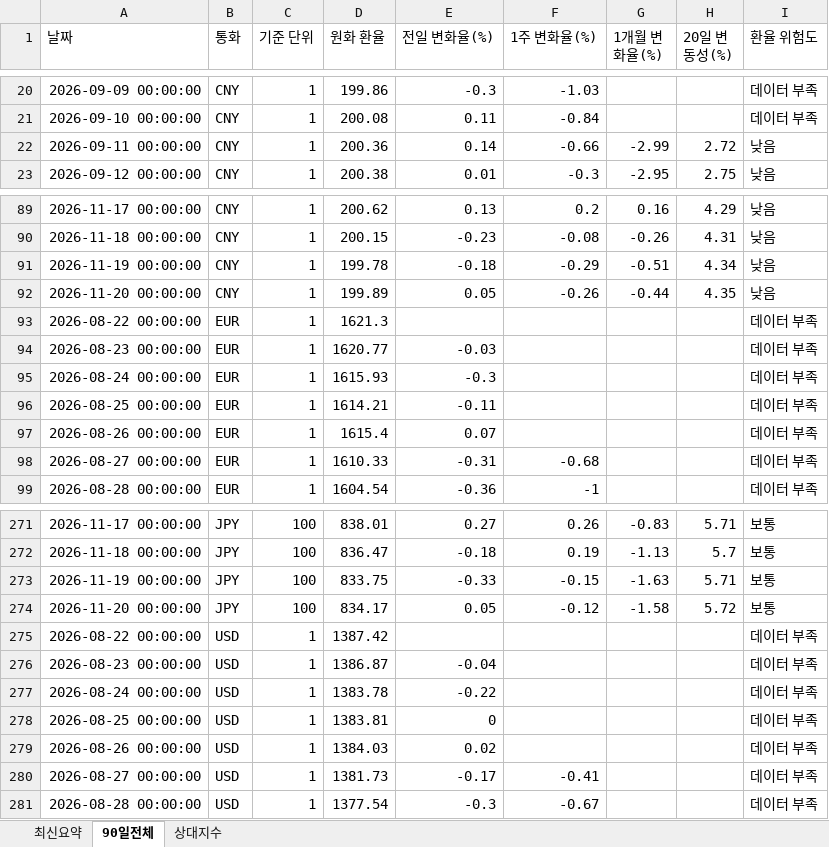
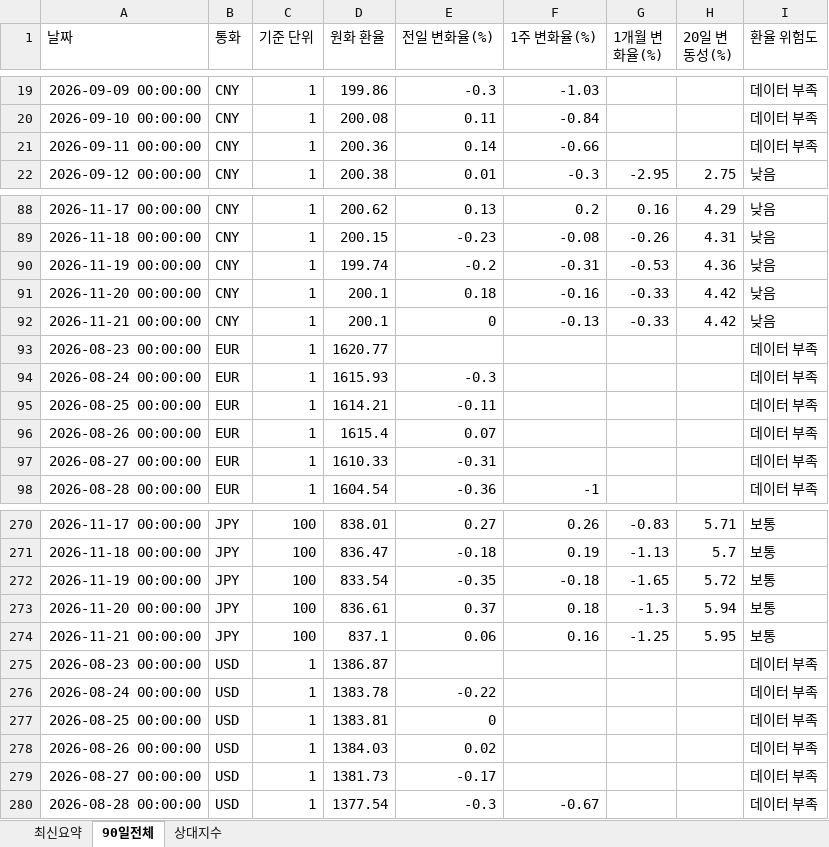
Before and after one commit to wnsdnjs867-svg/4-, an Excel workbook: trade_fx_dashboard.xlsx, sheet 90일전체, drawn as a sheet; only a part is shown, gaps mark what is left out; values as stored, in another font and other column widths than the file's, no borders; removed rows and columns are numbered as before the commit, all else as after; the diff covers the shown part only; the diff names each change by its address in the sheet, - before the commit and + after, or states it on an @@ line.

```diff
--- a/trade_fx_dashboard.xlsx (sheet 90일전체)
+++ b/trade_fx_dashboard.xlsx (sheet 90일전체)
-G21 (1개월 변화율(%)): -2.99
+G21 (1개월 변화율(%)): (empty)
-H21 (20일 변동성(%)): 2.72
+H21 (20일 변동성(%)): (empty)
-I21 (환율 위험도): 낮음
+I21 (환율 위험도): 데이터 부족
-D90 (원화 환율): 199.78
+D90 (원화 환율): 199.74
-E90 (전일 변화율(%)): -0.18
+E90 (전일 변화율(%)): -0.2
-F90 (1주 변화율(%)): -0.29
+F90 (1주 변화율(%)): -0.31
-G90 (1개월 변화율(%)): -0.51
+G90 (1개월 변화율(%)): -0.53
-H90 (20일 변동성(%)): 4.34
+H90 (20일 변동성(%)): 4.36
-D91 (원화 환율): 199.89
+D91 (원화 환율): 200.1
-E91 (전일 변화율(%)): 0.05
+E91 (전일 변화율(%)): 0.18
-F91 (1주 변화율(%)): -0.26
+F91 (1주 변화율(%)): -0.16
-G91 (1개월 변화율(%)): -0.44
+G91 (1개월 변화율(%)): -0.33
-H91 (20일 변동성(%)): 4.35
+H91 (20일 변동성(%)): 4.42
-row 93: 2026-08-22 00:00:00 | EUR | 1 | 1621.3 |  |  |  |  | 데이터 부족
+row 92: 2026-11-21 00:00:00 | CNY | 1 | 200.1 | 0 | -0.13 | -0.33 | 4.42 | 낮음
-E93 (전일 변화율(%)): -0.03
+E93 (전일 변화율(%)): (empty)
-F97 (1주 변화율(%)): -0.68
+F97 (1주 변화율(%)): (empty)
-D272 (원화 환율): 833.75
+D272 (원화 환율): 833.54
-E272 (전일 변화율(%)): -0.33
+E272 (전일 변화율(%)): -0.35
-F272 (1주 변화율(%)): -0.15
+F272 (1주 변화율(%)): -0.18
-G272 (1개월 변화율(%)): -1.63
+G272 (1개월 변화율(%)): -1.65
-H272 (20일 변동성(%)): 5.71
+H272 (20일 변동성(%)): 5.72
-D273 (원화 환율): 834.17
+D273 (원화 환율): 836.61
-E273 (전일 변화율(%)): 0.05
+E273 (전일 변화율(%)): 0.37
-F273 (1주 변화율(%)): -0.12
+F273 (1주 변화율(%)): 0.18
-G273 (1개월 변화율(%)): -1.58
+G273 (1개월 변화율(%)): -1.3
-H273 (20일 변동성(%)): 5.72
+H273 (20일 변동성(%)): 5.94
-row 275: 2026-08-22 00:00:00 | USD | 1 | 1387.42 |  |  |  |  | 데이터 부족
+row 274: 2026-11-21 00:00:00 | JPY | 100 | 837.1 | 0.06 | 0.16 | -1.25 | 5.95 | 보통
-E275 (전일 변화율(%)): -0.04
+E275 (전일 변화율(%)): (empty)
-F279 (1주 변화율(%)): -0.41
+F279 (1주 변화율(%)): (empty)
```
Also changed, not shown: 2 added rows, 2 removed rows and 39 edited cells elsewhere in this sheet, sheet 상대지수, sheet 최신요약, 1 other file.
